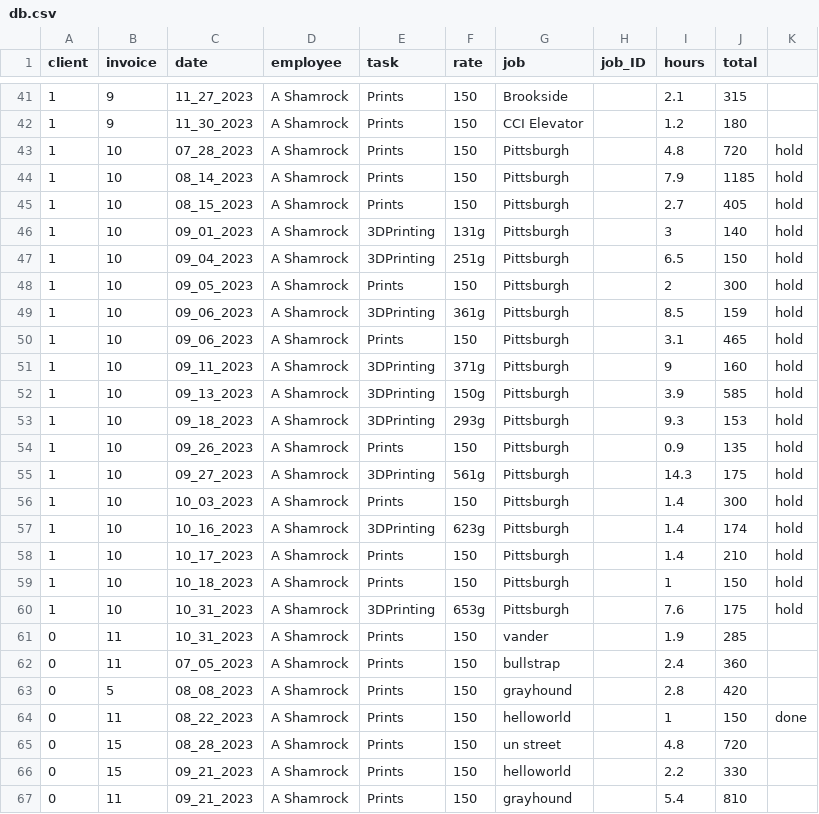
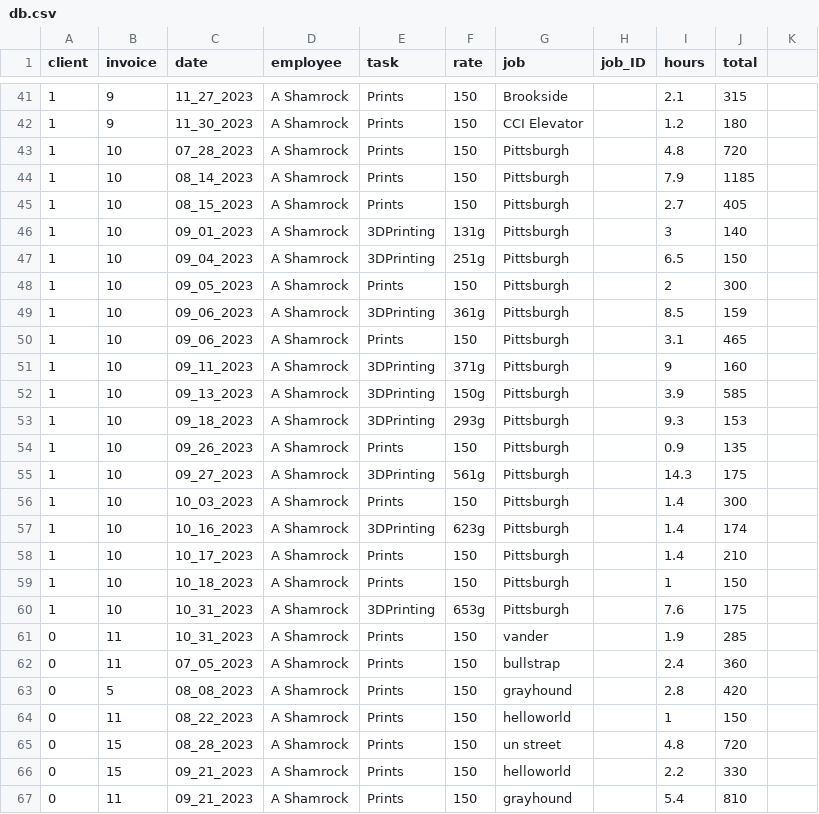
Before and after one commit to ashamrock/TestTable, a CSV file: db.csv, drawn as a sheet; only a part is shown, gaps mark what is left out; the diff covers the shown part only.

```diff
--- a/db.csv
+++ b/db.csv
@@ -42,20 +42,20 @@ client,invoice,date,employee,task,rate,job,job_ID,hours,total
 1,9,11_30_2023,A Shamrock,Prints,150,CCI Elevator,,1.2,180,
-1,10,07_28_2023,A Shamrock,Prints,150,Pittsburgh,,4.8,720,hold
-1,10,08_14_2023,A Shamrock,Prints,150,Pittsburgh,,7.9,1185,hold
-1,10,08_15_2023,A Shamrock,Prints,150,Pittsburgh,,2.7,405,hold
-1,10,09_01_2023,A Shamrock,3DPrinting,131g,Pittsburgh,,3,140,hold
-1,10,09_04_2023,A Shamrock,3DPrinting,251g,Pittsburgh,,6.5,150,hold
-1,10,09_05_2023,A Shamrock,Prints,150,Pittsburgh,,2,300,hold
-1,10,09_06_2023,A Shamrock,3DPrinting,361g,Pittsburgh,,8.5,159,hold
-1,10,09_06_2023,A Shamrock,Prints,150,Pittsburgh,,3.1,465,hold
-1,10,09_11_2023,A Shamrock,3DPrinting,371g,Pittsburgh,,9,160,hold
-1,10,09_13_2023,A Shamrock,3DPrinting,150g,Pittsburgh,,3.9,585,hold
-1,10,09_18_2023,A Shamrock,3DPrinting,293g,Pittsburgh,,9.3,153,hold
-1,10,09_26_2023,A Shamrock,Prints,150,Pittsburgh,,0.9,135,hold
-1,10,09_27_2023,A Shamrock,3DPrinting,561g,Pittsburgh,,14.3,175,hold
-1,10,10_03_2023,A Shamrock,Prints,150,Pittsburgh,,1.4,300,hold
-1,10,10_16_2023,A Shamrock,3DPrinting,623g,Pittsburgh,,1.4,174,hold
-1,10,10_17_2023,A Shamrock,Prints,150,Pittsburgh,,1.4,210,hold
-1,10,10_18_2023,A Shamrock,Prints,150,Pittsburgh,,1,150,hold
-1,10,10_31_2023,A Shamrock,3DPrinting,653g,Pittsburgh,,7.6,175,hold
+1,10,07_28_2023,A Shamrock,Prints,150,Pittsburgh,,4.8,720,
+1,10,08_14_2023,A Shamrock,Prints,150,Pittsburgh,,7.9,1185,
+1,10,08_15_2023,A Shamrock,Prints,150,Pittsburgh,,2.7,405,
+1,10,09_01_2023,A Shamrock,3DPrinting,131g,Pittsburgh,,3,140,
+1,10,09_04_2023,A Shamrock,3DPrinting,251g,Pittsburgh,,6.5,150,
+1,10,09_05_2023,A Shamrock,Prints,150,Pittsburgh,,2,300,
+1,10,09_06_2023,A Shamrock,3DPrinting,361g,Pittsburgh,,8.5,159,
+1,10,09_06_2023,A Shamrock,Prints,150,Pittsburgh,,3.1,465,
+1,10,09_11_2023,A Shamrock,3DPrinting,371g,Pittsburgh,,9,160,
+1,10,09_13_2023,A Shamrock,3DPrinting,150g,Pittsburgh,,3.9,585,
+1,10,09_18_2023,A Shamrock,3DPrinting,293g,Pittsburgh,,9.3,153,
+1,10,09_26_2023,A Shamrock,Prints,150,Pittsburgh,,0.9,135,
+1,10,09_27_2023,A Shamrock,3DPrinting,561g,Pittsburgh,,14.3,175,
+1,10,10_03_2023,A Shamrock,Prints,150,Pittsburgh,,1.4,300,
+1,10,10_16_2023,A Shamrock,3DPrinting,623g,Pittsburgh,,1.4,174,
+1,10,10_17_2023,A Shamrock,Prints,150,Pittsburgh,,1.4,210,
+1,10,10_18_2023,A Shamrock,Prints,150,Pittsburgh,,1,150,
+1,10,10_31_2023,A Shamrock,3DPrinting,653g,Pittsburgh,,7.6,175,
 0,11,10_31_2023,A Shamrock,Prints,150,vander,,1.9,285,
@@ -63,3 +63,3 @@ client,invoice,date,employee,task,rate,job,job_ID,hours,total
 0,5,08_08_2023,A Shamrock,Prints,150,grayhound,,2.8,420,
-0,11,08_22_2023,A Shamrock,Prints,150,helloworld,,1,150,done
+0,11,08_22_2023,A Shamrock,Prints,150,helloworld,,1,150,
 0,15,08_28_2023,A Shamrock,Prints,150,un street,,4.8,720,
```
Also changed, not shown: 1 added row and 49 edited cells elsewhere in this file.
